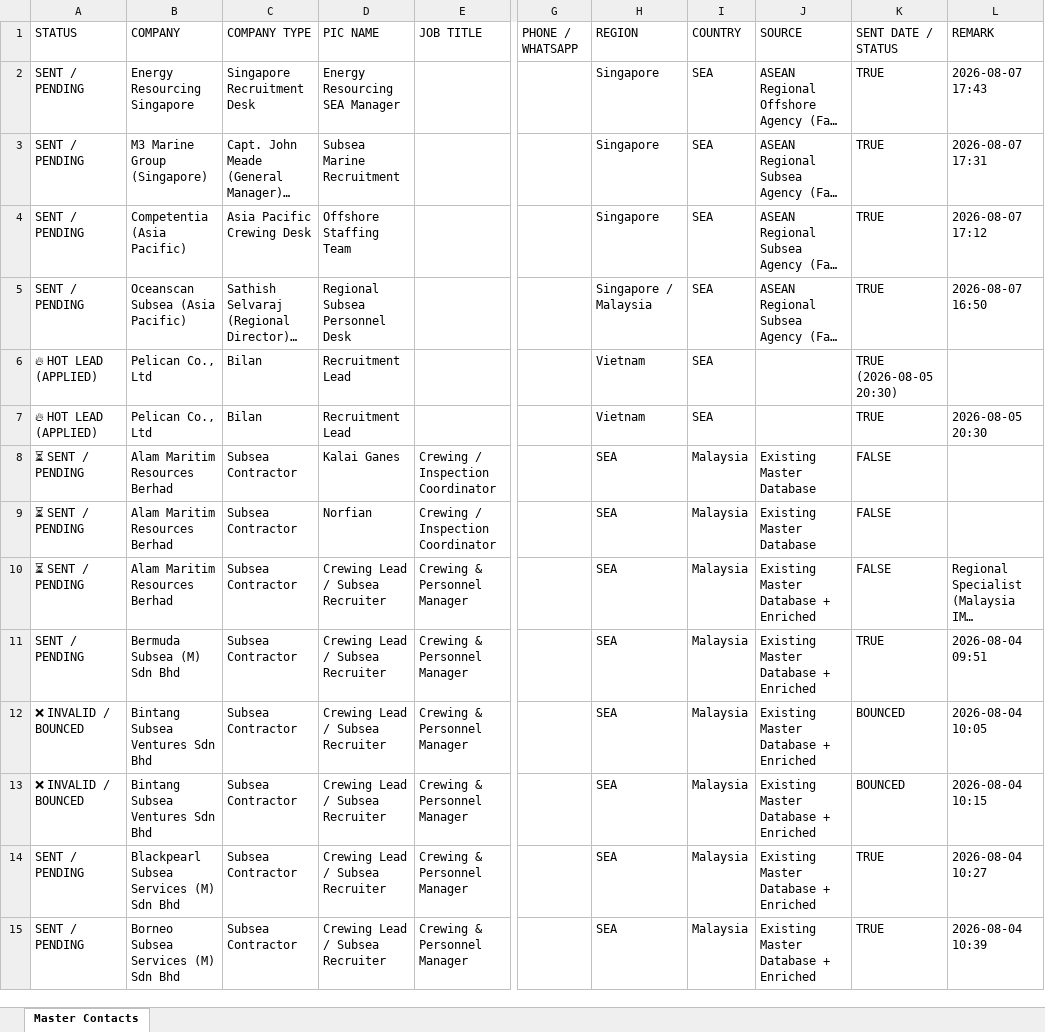
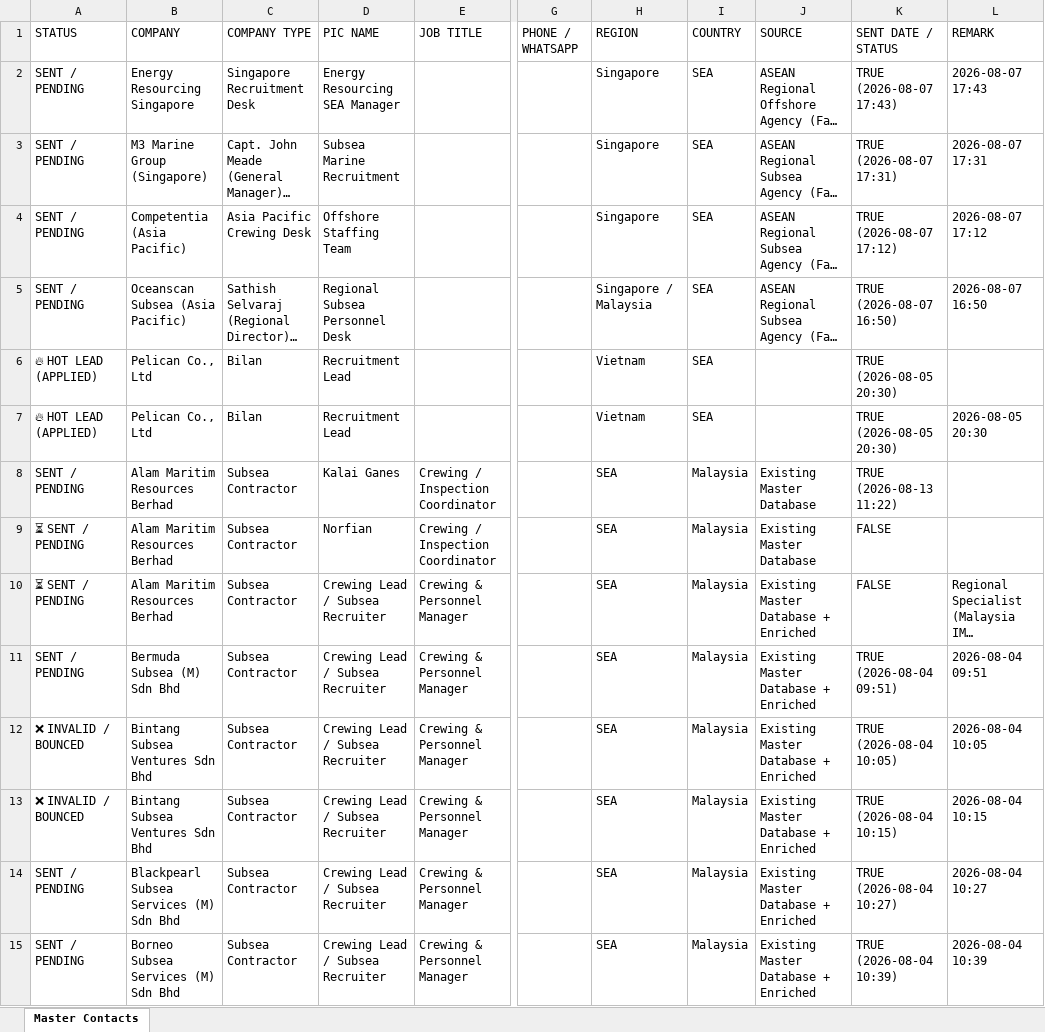
Before and after one commit to opsfunnelmatter-png/aminazman.inspection, an Excel workbook: Master_Subsea_Contacts_v2.xlsx, sheet Master Contacts, drawn as a sheet; only a part is shown, gaps mark what is left out; long unchanged cells end in …; values as stored, in another font and other column widths than the file's, no borders; the diff covers the shown part only; the diff names each change by its address in the sheet, - before the commit and + after, or states it on an @@ line.

Commit message:
Real-time dual account CRM status update

```diff
--- a/Master_Subsea_Contacts_v2.xlsx (sheet Master Contacts)
+++ b/Master_Subsea_Contacts_v2.xlsx (sheet Master Contacts)
-K2 (SENT DATE / STATUS): TRUE
+K2 (SENT DATE / STATUS): TRUE (2026-08-07 17:43)
-K3 (SENT DATE / STATUS): TRUE
+K3 (SENT DATE / STATUS): TRUE (2026-08-07 17:31)
-K4 (SENT DATE / STATUS): TRUE
+K4 (SENT DATE / STATUS): TRUE (2026-08-07 17:12)
-K5 (SENT DATE / STATUS): TRUE
+K5 (SENT DATE / STATUS): TRUE (2026-08-07 16:50)
-K7 (SENT DATE / STATUS): TRUE
+K7 (SENT DATE / STATUS): TRUE (2026-08-05 20:30)
-A8 (STATUS): ⏳ SENT / PENDING
+A8 (STATUS): SENT / PENDING
-K8 (SENT DATE / STATUS): FALSE
+K8 (SENT DATE / STATUS): TRUE (2026-08-13 11:22)
-K11 (SENT DATE / STATUS): TRUE
+K11 (SENT DATE / STATUS): TRUE (2026-08-04 09:51)
-K12 (SENT DATE / STATUS): BOUNCED
+K12 (SENT DATE / STATUS): TRUE (2026-08-04 10:05)
-K13 (SENT DATE / STATUS): BOUNCED
+K13 (SENT DATE / STATUS): TRUE (2026-08-04 10:15)
-K14 (SENT DATE / STATUS): TRUE
+K14 (SENT DATE / STATUS): TRUE (2026-08-04 10:27)
-K15 (SENT DATE / STATUS): TRUE
+K15 (SENT DATE / STATUS): TRUE (2026-08-04 10:39)
```
Also changed, not shown: 184 edited cells elsewhere in this sheet, 1 other file.
